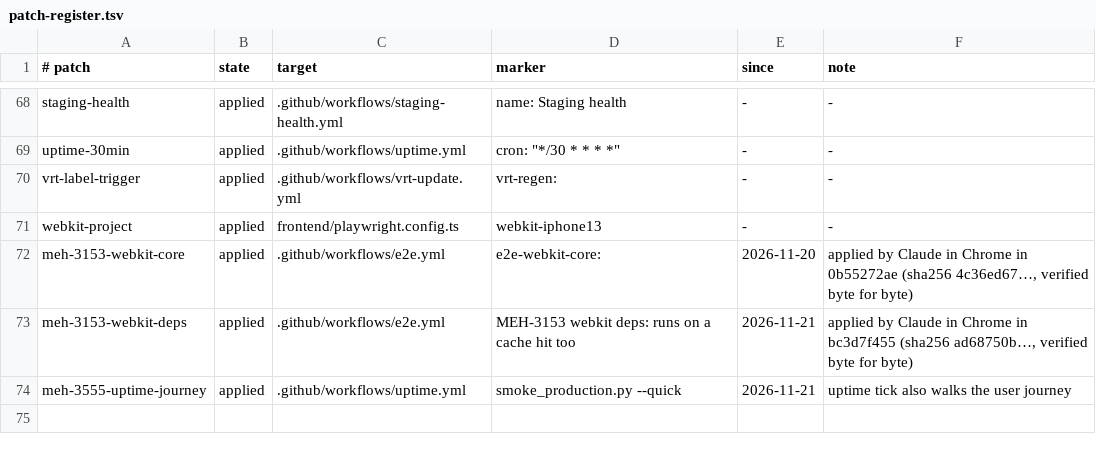
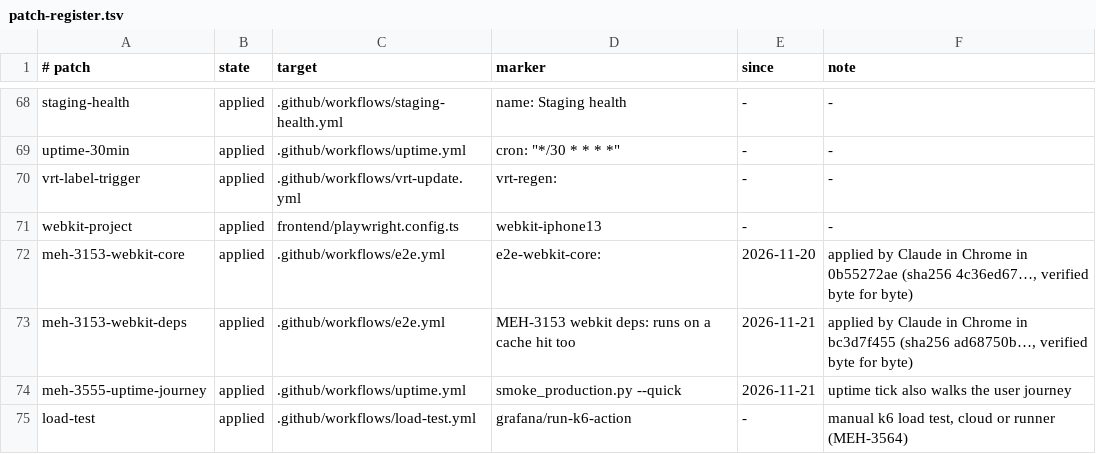
Before and after one commit to levismadar80-ship-it/FoodMamkor, a TSV file: docs/ci/patch-register.tsv, drawn as a sheet; only a part is shown, gaps mark what is left out; the diff names each change by its address in the sheet, - before the commit and + after, or states it on an @@ line.

```diff
--- a/docs/ci/patch-register.tsv
+++ b/docs/ci/patch-register.tsv
+row 75: load-test | applied | .github/workflows/load-test.yml | grafana/run-k6-action | - | manual k6 load test, cloud or runner (MEH-3564)
```
Also changed, not shown: 7 other files.
